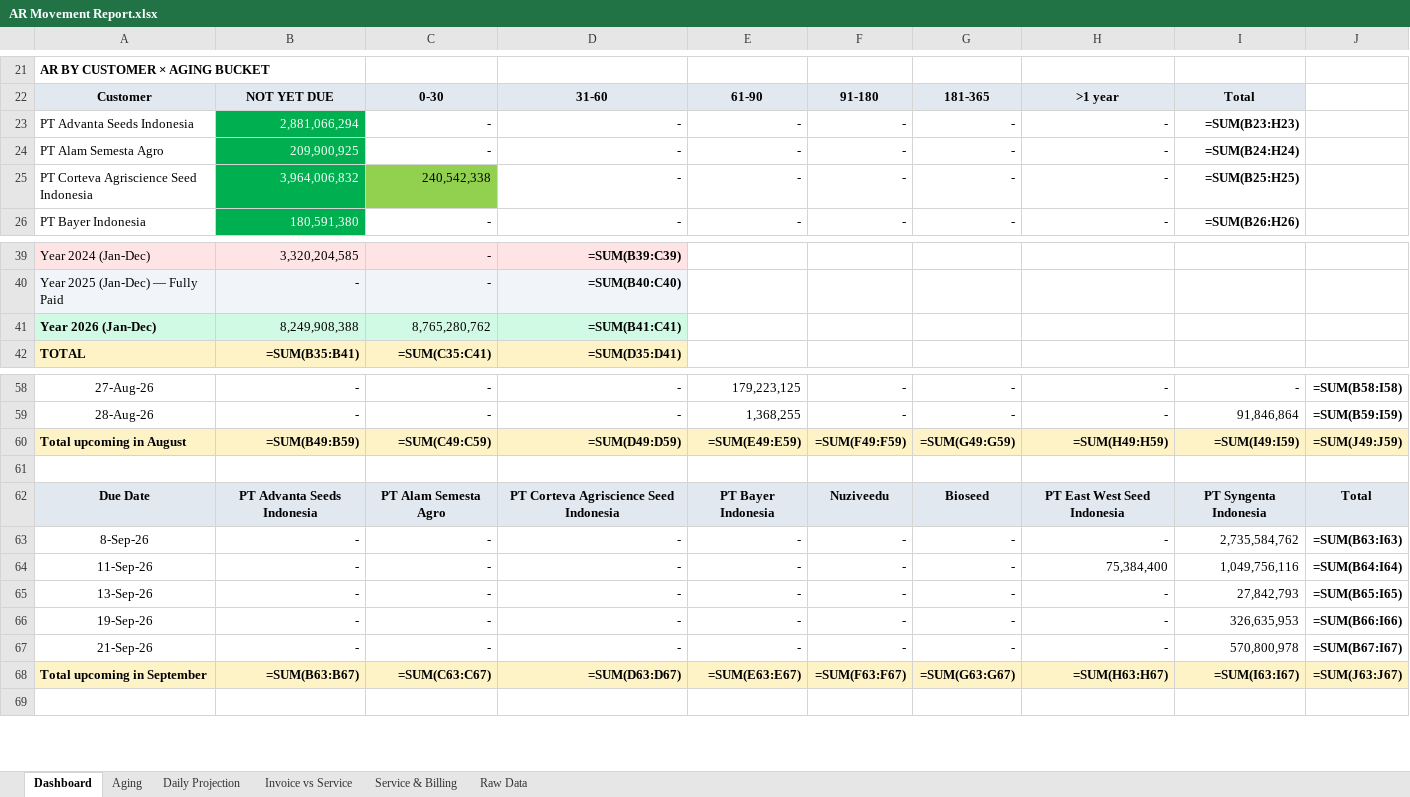
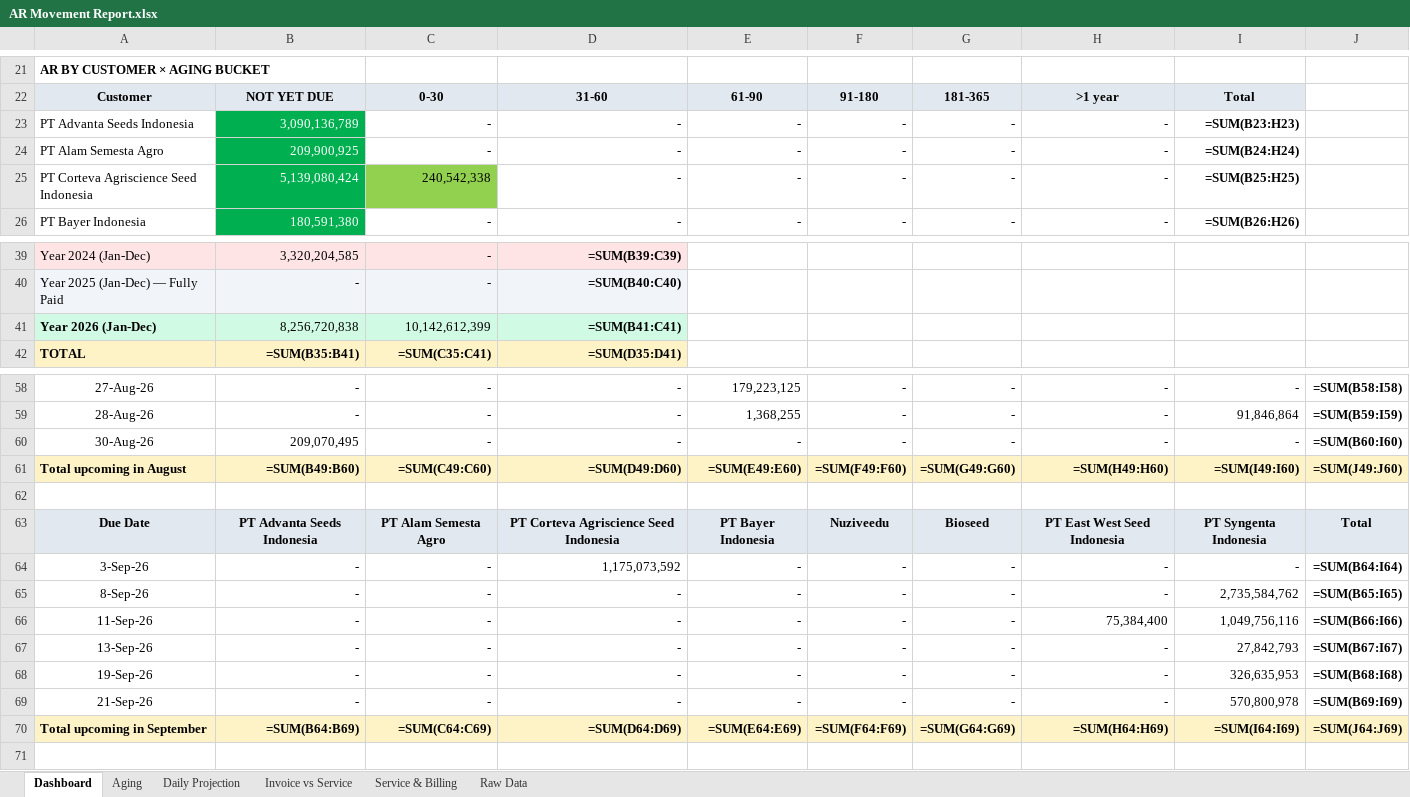
Before and after one commit to finmanagerindonesia-dev/psi-ar-dashboard, an Excel workbook: AR Movement Report.xlsx, sheet Dashboard, drawn as a sheet; only a part is shown, gaps mark what is left out; values as stored, in another font and other column widths than the file's, no borders; formulas without a stored value are shown as written; addresses are those after the commit; the diff covers the shown part only; the diff names each change by its address in the sheet, - before the commit and + after, or states it on an @@ line.

Commit message:
Auto-deploy AR dashboard 2026-07-31 13:58

```diff
--- a/AR Movement Report.xlsx (sheet Dashboard)
+++ b/AR Movement Report.xlsx (sheet Dashboard)
-B23: 2,881,066,294
+B23: 3,090,136,789
-B25: 3,964,006,832
+B25: 5,139,080,424
-B41: 8,249,908,388
+B41: 8,256,720,838
-C41: 8,765,280,762
+C41: 10,142,612,399
+row 60: 30-Aug-26 | 209,070,495 | - | - | - | - | - | - | - | =SUM(B60:I60)
-B61: =SUM(B49:B59)
+B61: =SUM(B49:B60)
-C61: =SUM(C49:C59)
+C61: =SUM(C49:C60)
-D61: =SUM(D49:D59)
+D61: =SUM(D49:D60)
-E61: =SUM(E49:E59)
+E61: =SUM(E49:E60)
-F61: =SUM(F49:F59)
+F61: =SUM(F49:F60)
-G61: =SUM(G49:G59)
+G61: =SUM(G49:G60)
-H61: =SUM(H49:H59)
+H61: =SUM(H49:H60)
-I61: =SUM(I49:I59)
+I61: =SUM(I49:I60)
-J61: =SUM(J49:J59)
+J61: =SUM(J49:J60)
+row 64: 3-Sep-26 | - | - | 1,175,073,592 | - | - | - | - | - | =SUM(B64:I64)
-J65: =SUM(B63:I63)
+J65: =SUM(B65:I65)
-J66: =SUM(B64:I64)
+J66: =SUM(B66:I66)
-J67: =SUM(B65:I65)
+J67: =SUM(B67:I67)
-J68: =SUM(B66:I66)
+J68: =SUM(B68:I68)
-J69: =SUM(B67:I67)
+J69: =SUM(B69:I69)
-B70: =SUM(B63:B67)
+B70: =SUM(B64:B69)
-C70: =SUM(C63:C67)
+C70: =SUM(C64:C69)
-D70: =SUM(D63:D67)
+D70: =SUM(D64:D69)
-E70: =SUM(E63:E67)
+E70: =SUM(E64:E69)
-F70: =SUM(F63:F67)
+F70: =SUM(F64:F69)
-G70: =SUM(G63:G67)
+G70: =SUM(G64:G69)
-H70: =SUM(H63:H67)
+H70: =SUM(H64:H69)
-I70: =SUM(I63:I67)
+I70: =SUM(I64:I69)
-J70: =SUM(J63:J67)
+J70: =SUM(J64:J69)
```
Also changed, not shown: 1 added row, 1 removed row and 4 edited cells elsewhere in this sheet, sheet Raw Data, sheet Daily Projection, sheet Invoice vs Service, sheet Aging, sheet Service & Billing.
